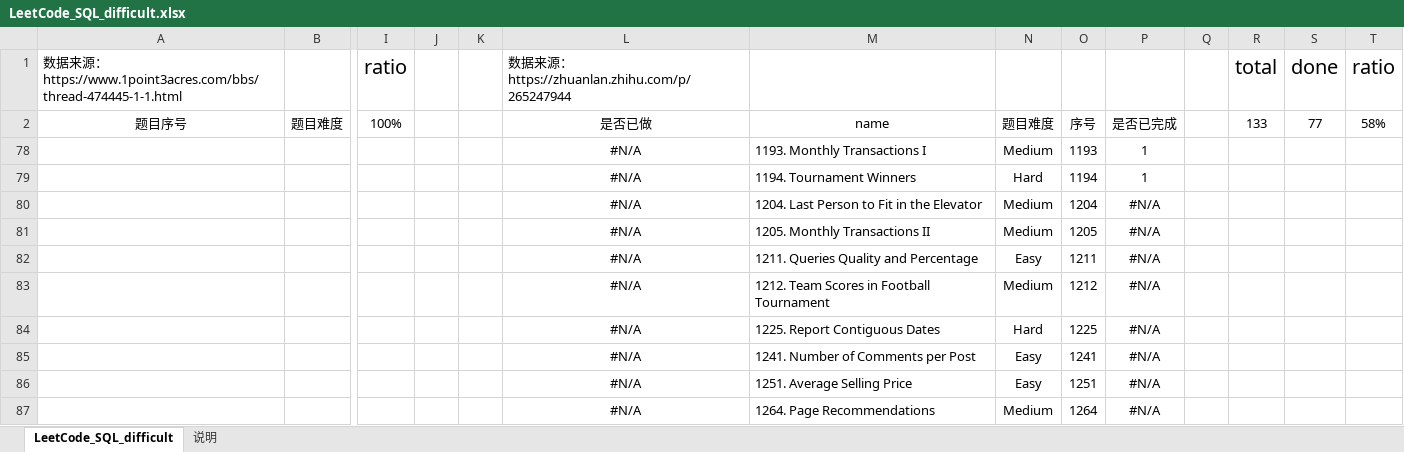
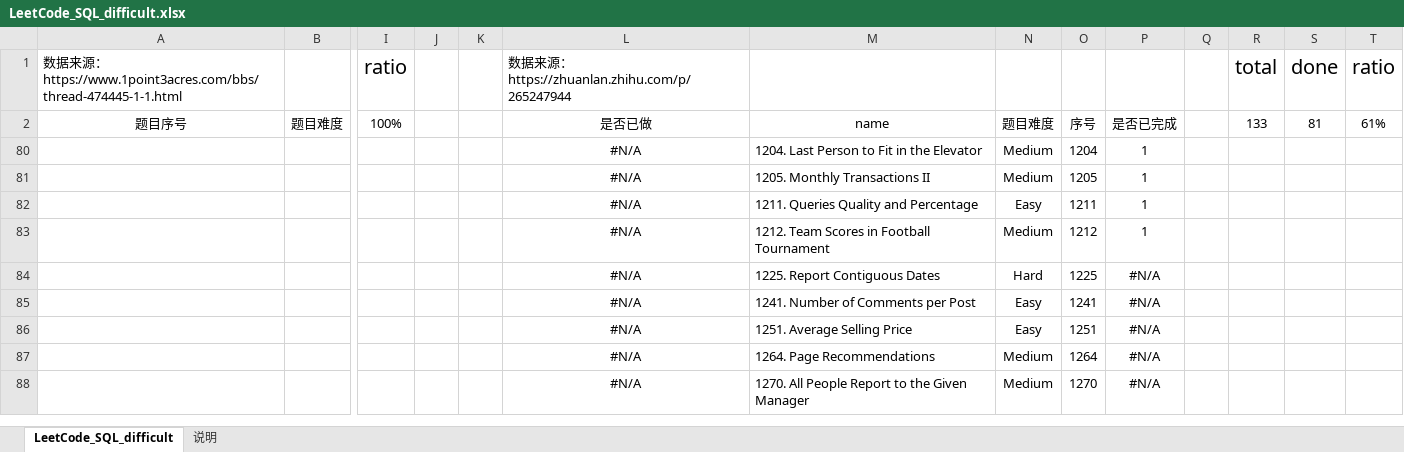
Before and after one commit to CiceroXiao/SQL-exercises, an Excel workbook: SQL-daily-exercises/LeetCode_SQL_difficult.xlsx, sheet LeetCode_SQL_difficult, drawn as a sheet; only a part is shown, gaps mark what is left out; the shorter side is filled out with more unchanged rows; values as stored, in another font and other column widths than the file's, no borders; conditional formats and table styles not drawn; rows hold the shown columns only; the diff names each change by its address in the sheet, - before the commit and + after, or states it on an @@ line.

```diff
--- a/SQL-daily-exercises/LeetCode_SQL_difficult.xlsx (sheet LeetCode_SQL_difficult)
+++ b/SQL-daily-exercises/LeetCode_SQL_difficult.xlsx (sheet LeetCode_SQL_difficult)
-S2: 77
+S2: 81
-T2: 58%
+T2: 61%
@@ row 78 hidden:  |  |  |  |  | #N/A | 1193. Monthly Transactions I | Medium | 1193 | 1 @@
@@ row 79 hidden:  |  |  |  |  | #N/A | 1194. Tournament Winners | Hard | 1194 | 1 @@
-P80:P83: #N/A
+P80:P83: 1
```
Also changed, not shown: 4 other files.
